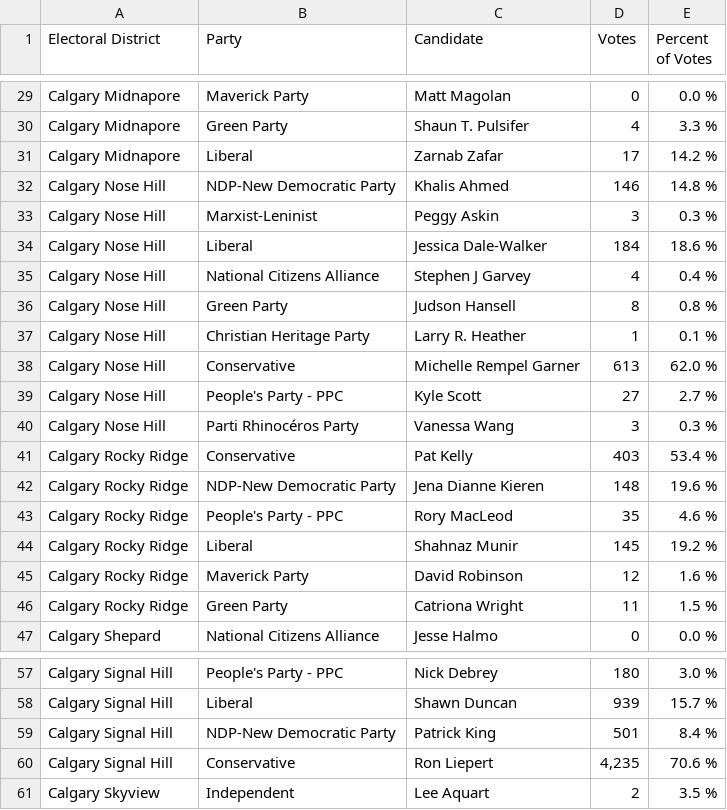
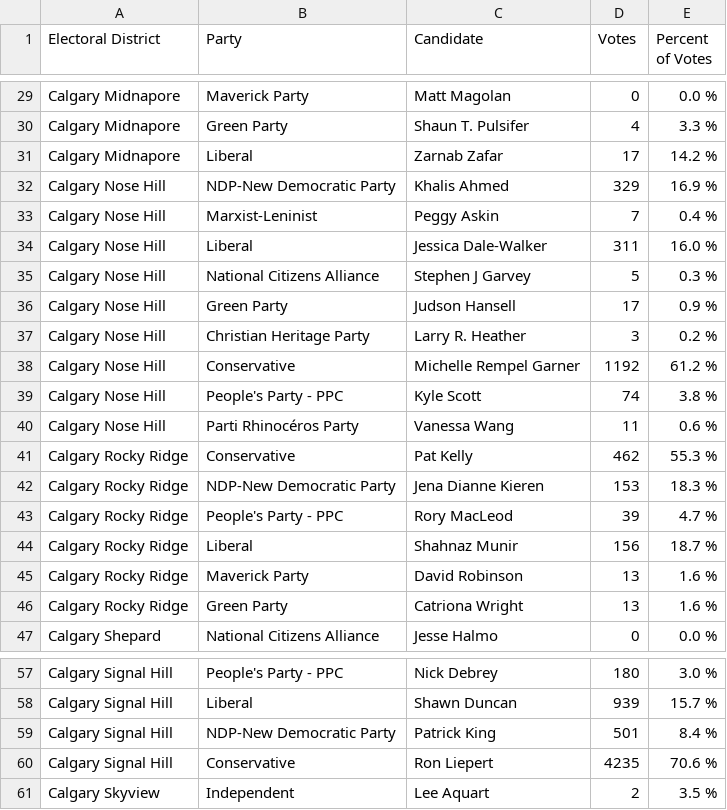
Before and after one commit to aryntoombs/Calgary-Election, a CSV file: results.csv, drawn as a sheet; only a part is shown, gaps mark what is left out; the diff covers the shown part only.

```diff
--- a/results.csv
+++ b/results.csv
@@ -32,15 +32,15 @@
-"Calgary Nose Hill","NDP-New Democratic Party","Khalis Ahmed","146","14.8 %"
-"Calgary Nose Hill","Marxist-Leninist","Peggy Askin","3","0.3 %"
-"Calgary Nose Hill","Liberal","Jessica Dale-Walker","184","18.6 %"
-"Calgary Nose Hill","National Citizens Alliance","Stephen J Garvey","4","0.4 %"
-"Calgary Nose Hill","Green Party","Judson Hansell","8","0.8 %"
-"Calgary Nose Hill","Christian Heritage Party","Larry R. Heather","1","0.1 %"
-"Calgary Nose Hill","Conservative","Michelle Rempel Garner","613","62.0 %"
-"Calgary Nose Hill","People's Party - PPC","Kyle Scott","27","2.7 %"
-"Calgary Nose Hill","Parti Rhinocéros Party","Vanessa Wang","3","0.3 %"
-"Calgary Rocky Ridge","Conservative","Pat Kelly","403","53.4 %"
-"Calgary Rocky Ridge","NDP-New Democratic Party","Jena Dianne Kieren","148","19.6 %"
-"Calgary Rocky Ridge","People's Party - PPC","Rory MacLeod","35","4.6 %"
-"Calgary Rocky Ridge","Liberal","Shahnaz Munir","145","19.2 %"
-"Calgary Rocky Ridge","Maverick Party","David Robinson","12","1.6 %"
-"Calgary Rocky Ridge","Green Party","Catriona Wright","11","1.5 %"
+"Calgary Nose Hill","NDP-New Democratic Party","Khalis Ahmed",329,"16.9 %"
+"Calgary Nose Hill","Marxist-Leninist","Peggy Askin",7,"0.4 %"
+"Calgary Nose Hill","Liberal","Jessica Dale-Walker",311,"16.0 %"
+"Calgary Nose Hill","National Citizens Alliance","Stephen J Garvey",5,"0.3 %"
+"Calgary Nose Hill","Green Party","Judson Hansell",17,"0.9 %"
+"Calgary Nose Hill","Christian Heritage Party","Larry R. Heather",3,"0.2 %"
+"Calgary Nose Hill","Conservative","Michelle Rempel Garner",1192,"61.2 %"
+"Calgary Nose Hill","People's Party - PPC","Kyle Scott",74,"3.8 %"
+"Calgary Nose Hill","Parti Rhinocéros Party","Vanessa Wang",11,"0.6 %"
+"Calgary Rocky Ridge","Conservative","Pat Kelly",462,"55.3 %"
+"Calgary Rocky Ridge","NDP-New Democratic Party","Jena Dianne Kieren",153,"18.3 %"
+"Calgary Rocky Ridge","People's Party - PPC","Rory MacLeod",39,"4.7 %"
+"Calgary Rocky Ridge","Liberal","Shahnaz Munir",156,"18.7 %"
+"Calgary Rocky Ridge","Maverick Party","David Robinson",13,"1.6 %"
+"Calgary Rocky Ridge","Green Party","Catriona Wright",13,"1.6 %"
@@ -60 +60 @@
-"Calgary Signal Hill","Conservative","Ron Liepert","4,235","70.6 %"
+"Calgary Signal Hill","Conservative","Ron Liepert",4235,"70.6 %"
```
Also changed, not shown: 41 edited cells elsewhere in this file.
